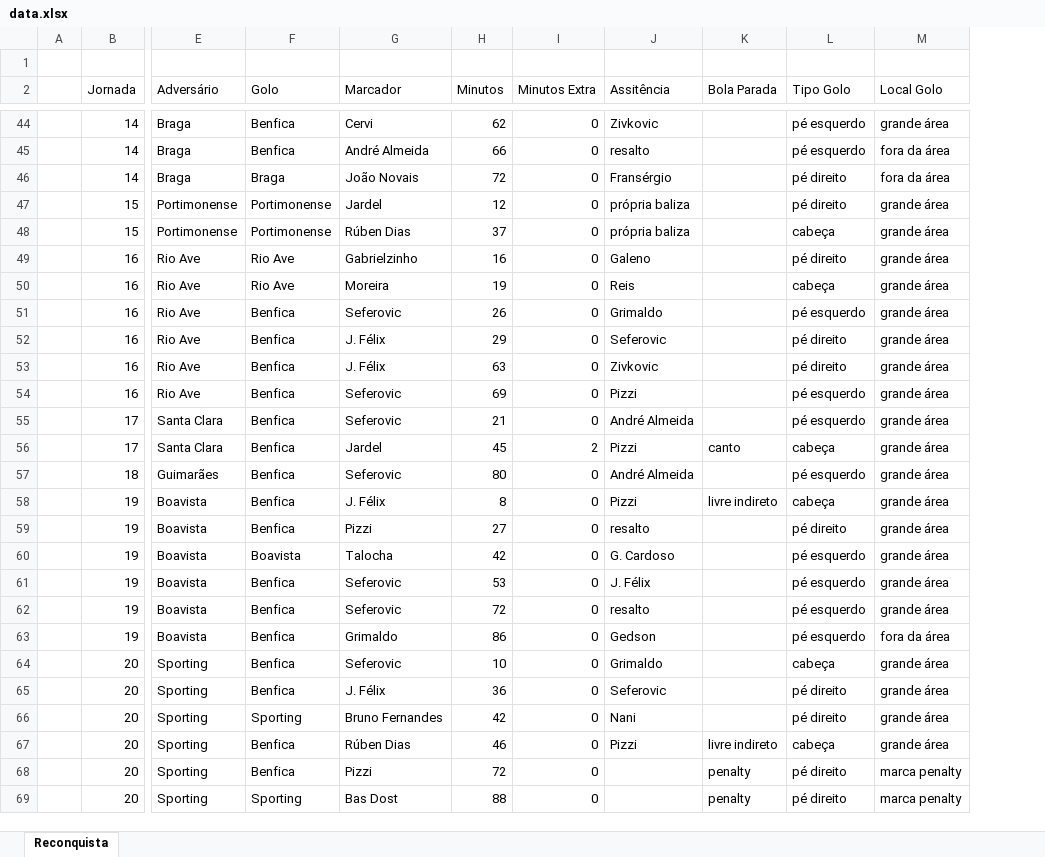
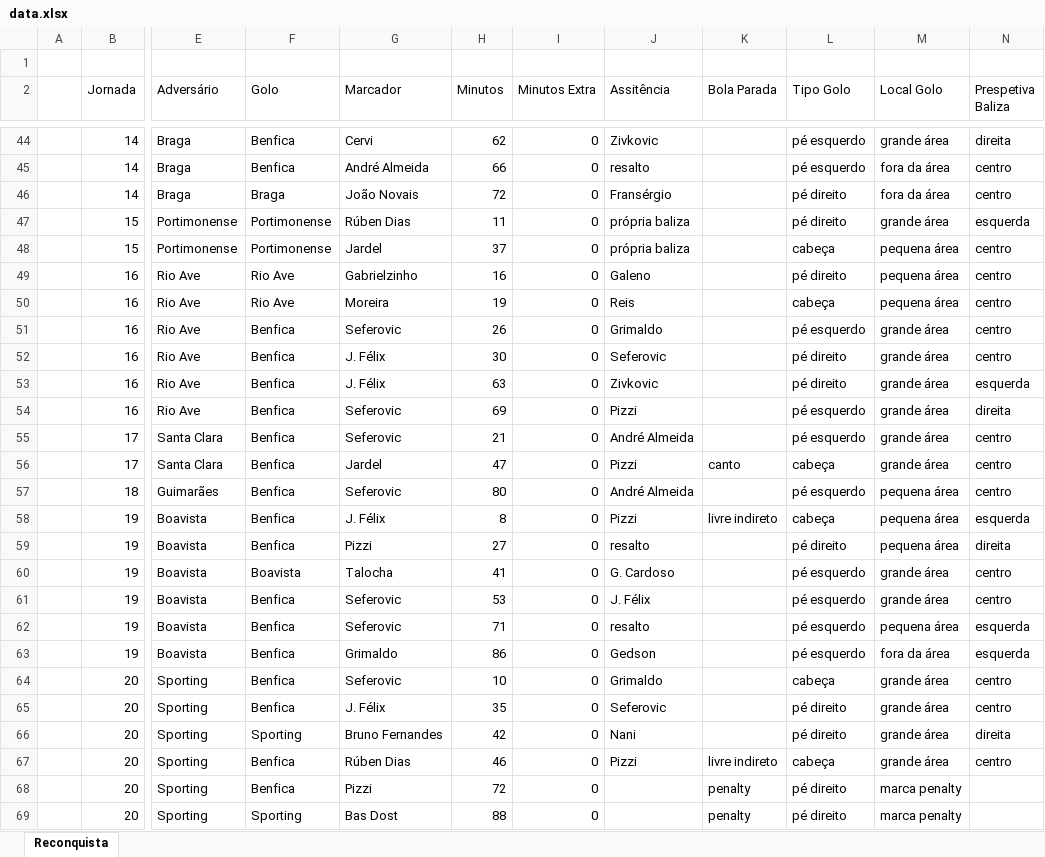
Before and after one commit to CGodinho/Concepts, an Excel workbook: Reconquista/data.xlsx, sheet Reconquista, drawn as a sheet; only a part is shown, gaps mark what is left out; values as stored, in another font and other column widths than the file's, no cell formats; the diff covers the shown part only; the diff names each change by its address in the sheet, - before the commit and + after, or states it on an @@ line.

Commit message:
add reconquista!

```diff
--- a/Reconquista/data.xlsx (sheet Reconquista)
+++ b/Reconquista/data.xlsx (sheet Reconquista)
+column N (Prespetiva Baliza), rows 44-67: direita | centro | centro | esquerda | centro | centro | centro | centro | centro | esquerda | direita | centro | centro | centro | esquerda | direita | centro | centro | esquerda | esquerda | centro | centro | direita | centro
-G47 (Marcador): Jardel
+G47 (Marcador): Rúben Dias
-H47 (Minutos): 12
+H47 (Minutos): 11
-G48 (Marcador): Rúben Dias
+G48 (Marcador): Jardel
-M48:M50 (Local Golo): grande área
+M48:M50 (Local Golo): pequena área
-H52 (Minutos): 29
+H52 (Minutos): 30
-H56 (Minutos): 45
+H56 (Minutos): 47
-I56 (Minutos Extra): 2
+I56 (Minutos Extra): 0
-M57:M59 (Local Golo): grande área
+M57:M59 (Local Golo): pequena área
-H60 (Minutos): 42
+H60 (Minutos): 41
-H62 (Minutos): 72
+H62 (Minutos): 71
-M62 (Local Golo): grande área
+M62 (Local Golo): pequena área
-H65 (Minutos): 36
+H65 (Minutos): 35
```
Also changed, not shown: 34 edited cells elsewhere in this sheet, cell formats, 2 other files.
